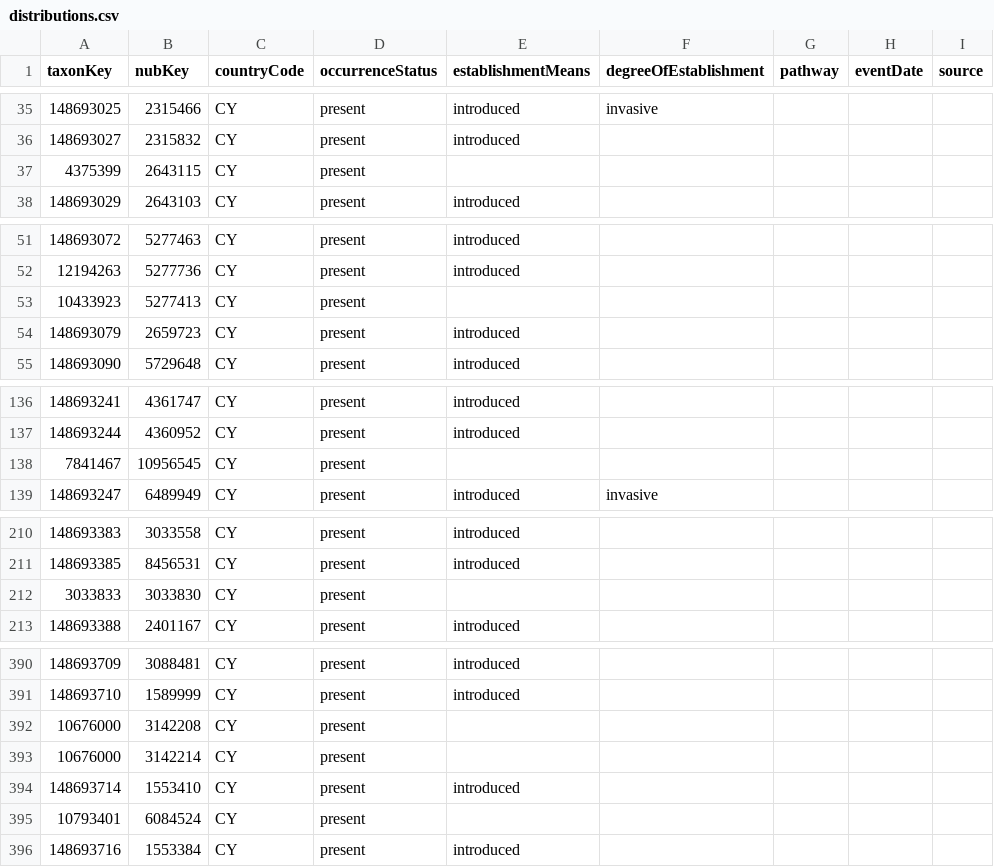
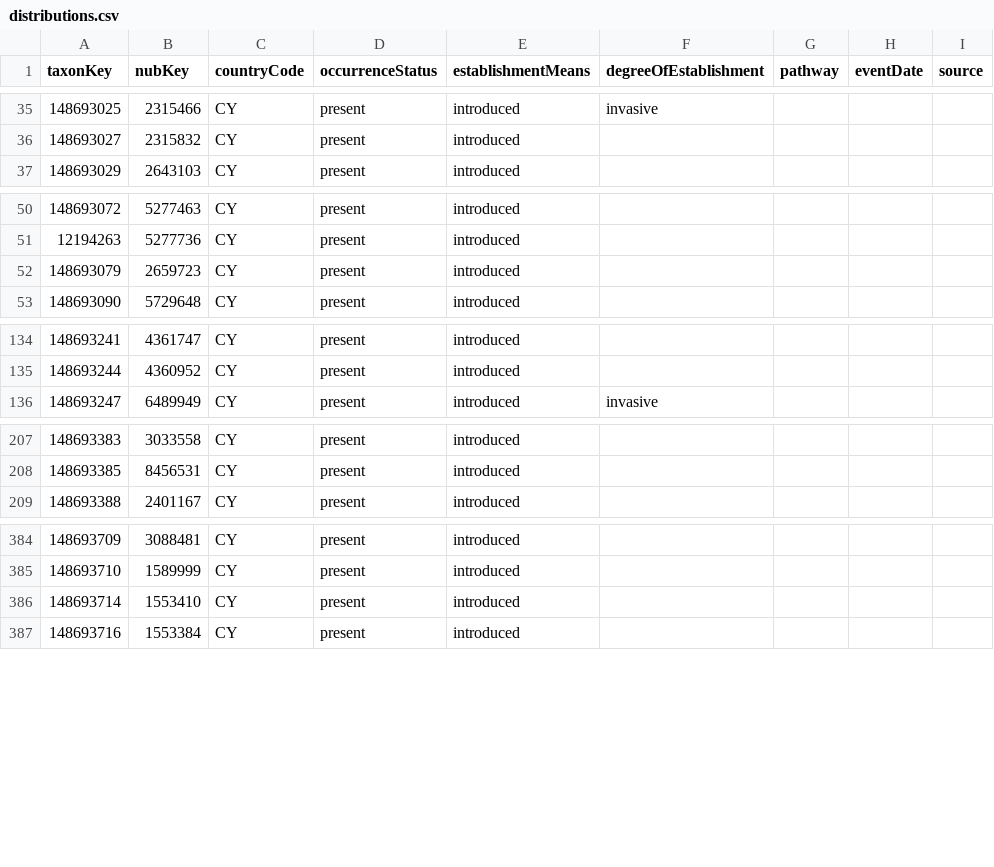
Before and after one commit to onestop-project/unified-europe, a CSV file: data/processed/Cyprus/distributions.csv, drawn as a sheet; only a part is shown, gaps mark what is left out; the diff covers the shown part only.

```diff
--- a/data/processed/Cyprus/distributions.csv
+++ b/data/processed/Cyprus/distributions.csv
@@ -36,3 +36,2 @@ taxonKey,nubKey,countryCode,occurrenceStatus,establishmentMeans,degreeOfEstablis
 148693027,2315832,CY,present,introduced,,,,
-4375399,2643115,CY,present,,,,,
 148693029,2643103,CY,present,introduced,,,,
@@ -52,3 +51,2 @@ taxonKey,nubKey,countryCode,occurrenceStatus,establishmentMeans,degreeOfEstablis
 12194263,5277736,CY,present,introduced,,,,
-10433923,5277413,CY,present,,,,,
 148693079,2659723,CY,present,introduced,,,,
@@ -137,3 +135,2 @@ taxonKey,nubKey,countryCode,occurrenceStatus,establishmentMeans,degreeOfEstablis
 148693244,4360952,CY,present,introduced,,,,
-7841467,10956545,CY,present,,,,,
 148693247,6489949,CY,present,introduced,invasive,,,
@@ -211,3 +208,2 @@ taxonKey,nubKey,countryCode,occurrenceStatus,establishmentMeans,degreeOfEstablis
 148693385,8456531,CY,present,introduced,,,,
-3033833,3033830,CY,present,,,,,
 148693388,2401167,CY,present,introduced,,,,
@@ -391,6 +385,3 @@ taxonKey,nubKey,countryCode,occurrenceStatus,establishmentMeans,degreeOfEstablis
 148693710,1589999,CY,present,introduced,,,,
-10676000,3142208,CY,present,,,,,
-10676000,3142214,CY,present,,,,,
 148693714,1553410,CY,present,introduced,,,,
-10793401,6084524,CY,present,,,,,
 148693716,1553384,CY,present,introduced,,,,
```
Also changed, not shown: 4 removed rows elsewhere in this file, data/processed/Cyprus/taxa.csv, data/processed/Greece/notes.csv, 21 other files.
